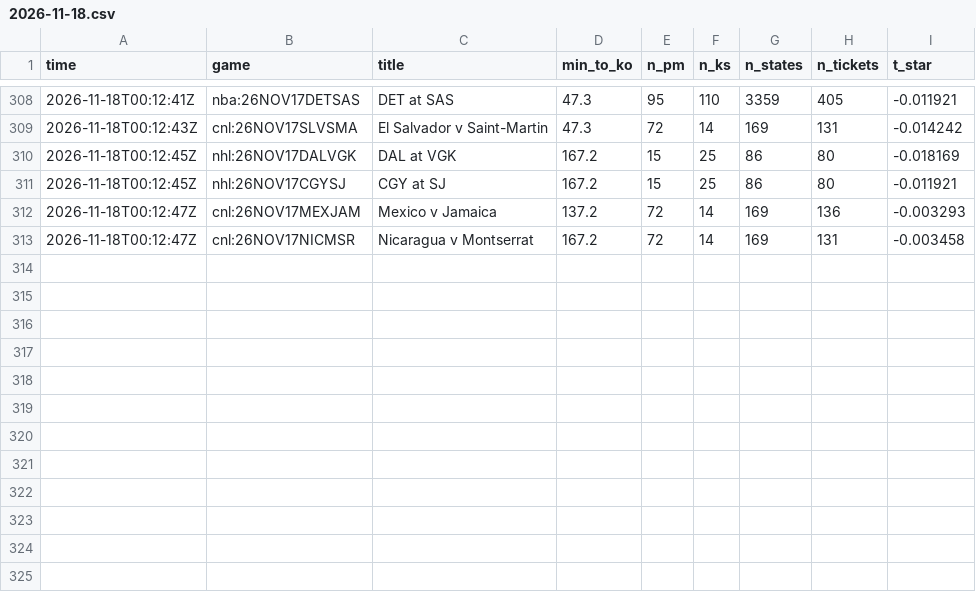
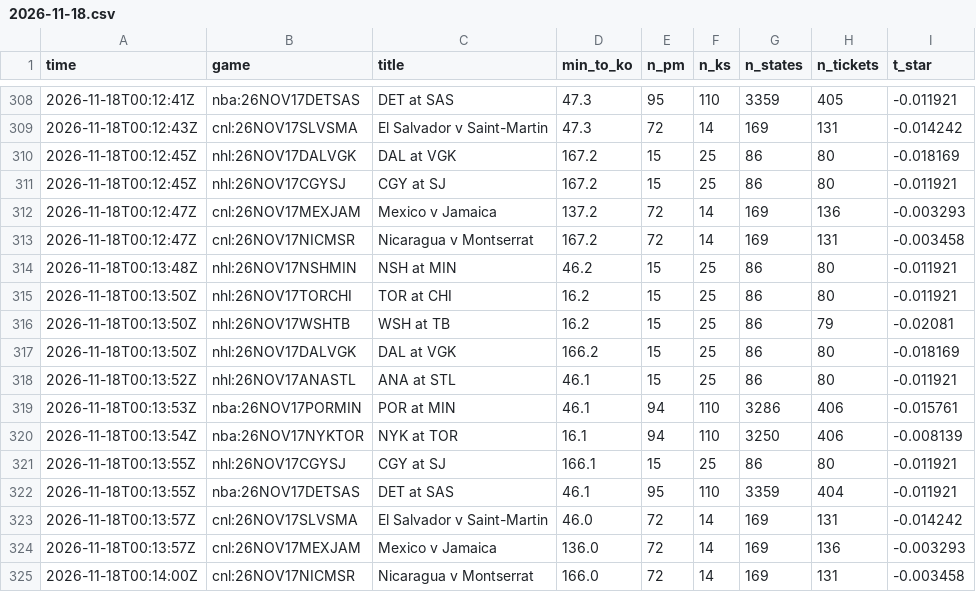
Before and after one commit to TFGdeprova/tfg-upf-test, a CSV file: results/polls/2026-11-18.csv, drawn as a sheet; only a part is shown, gaps mark what is left out.

```diff
--- a/results/polls/2026-11-18.csv
+++ b/results/polls/2026-11-18.csv
@@ -313 +313,13 @@ time,game,title,min_to_ko,n_pm,n_ks,n_states,n_tickets,t_star
 2026-11-18T00:12:47Z,cnl:26NOV17NICMSR,Nicaragua v Montserrat,167.2,72,14,169,131,-0.003458
+2026-11-18T00:13:48Z,nhl:26NOV17NSHMIN,NSH at MIN,46.2,15,25,86,80,-0.011921
+2026-11-18T00:13:50Z,nhl:26NOV17TORCHI,TOR at CHI,16.2,15,25,86,80,-0.011921
+2026-11-18T00:13:50Z,nhl:26NOV17WSHTB,WSH at TB,16.2,15,25,86,79,-0.02081
+2026-11-18T00:13:50Z,nhl:26NOV17DALVGK,DAL at VGK,166.2,15,25,86,80,-0.018169
+2026-11-18T00:13:52Z,nhl:26NOV17ANASTL,ANA at STL,46.1,15,25,86,80,-0.011921
+2026-11-18T00:13:53Z,nba:26NOV17PORMIN,POR at MIN,46.1,94,110,3286,406,-0.015761
+2026-11-18T00:13:54Z,nba:26NOV17NYKTOR,NYK at TOR,16.1,94,110,3250,406,-0.008139
+2026-11-18T00:13:55Z,nhl:26NOV17CGYSJ,CGY at SJ,166.1,15,25,86,80,-0.011921
+2026-11-18T00:13:55Z,nba:26NOV17DETSAS,DET at SAS,46.1,95,110,3359,404,-0.011921
+2026-11-18T00:13:57Z,cnl:26NOV17SLVSMA,El Salvador v Saint-Martin,46.0,72,14,169,131,-0.014242
+2026-11-18T00:13:57Z,cnl:26NOV17MEXJAM,Mexico v Jamaica,136.0,72,14,169,136,-0.003293
+2026-11-18T00:14:00Z,cnl:26NOV17NICMSR,Nicaragua v Montserrat,166.0,72,14,169,131,-0.003458
```
Also changed, not shown: 3 other files.
